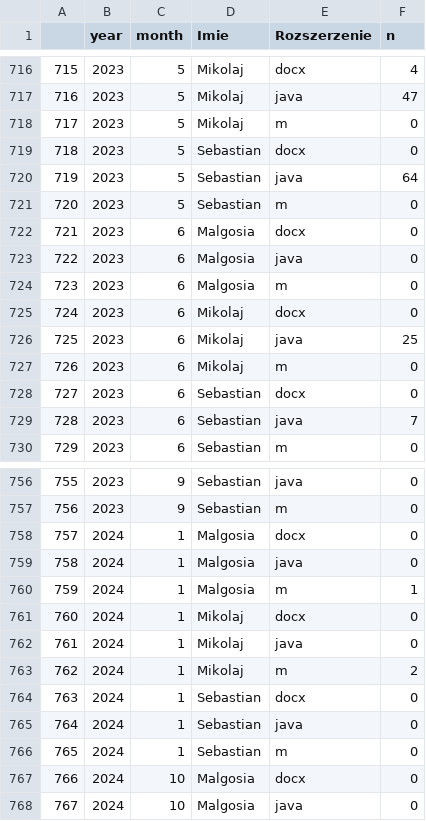
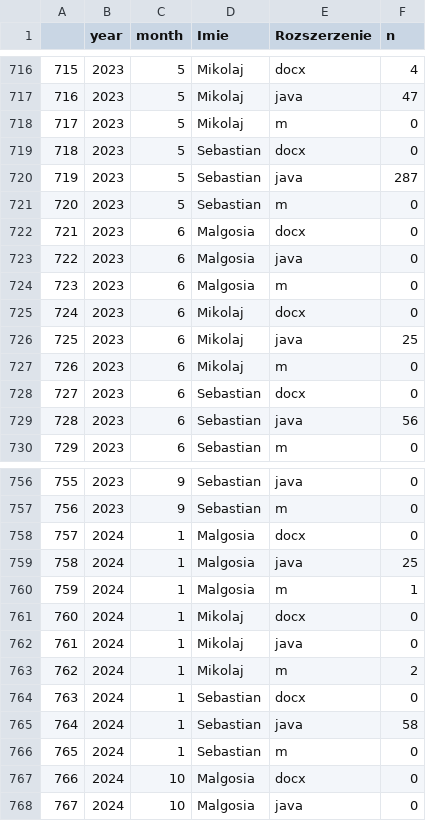
Before and after one commit to MikolajRowicki/DataVisualizationTechniques-Project-2, a CSV file: aplikacja/przygotowane_ramki_danych_podsumowanie/ogolny_wykres1.csv, drawn as a sheet; only a part is shown, gaps mark what is left out.

```diff
--- a/aplikacja/przygotowane_ramki_danych_podsumowanie/ogolny_wykres1.csv
+++ b/aplikacja/przygotowane_ramki_danych_podsumowanie/ogolny_wykres1.csv
@@ -719,3 +719,3 @@
 "718",2023,5,"Sebastian","docx",0
-"719",2023,5,"Sebastian","java",64
+"719",2023,5,"Sebastian","java",287
 "720",2023,5,"Sebastian","m",0
@@ -728,3 +728,3 @@
 "727",2023,6,"Sebastian","docx",0
-"728",2023,6,"Sebastian","java",7
+"728",2023,6,"Sebastian","java",56
 "729",2023,6,"Sebastian","m",0
@@ -758,3 +758,3 @@
 "757",2024,1,"Malgosia","docx",0
-"758",2024,1,"Malgosia","java",0
+"758",2024,1,"Malgosia","java",25
 "759",2024,1,"Malgosia","m",1
@@ -764,3 +764,3 @@
 "763",2024,1,"Sebastian","docx",0
-"764",2024,1,"Sebastian","java",0
+"764",2024,1,"Sebastian","java",58
 "765",2024,1,"Sebastian","m",0
```
Also changed, not shown: 1 other file.
